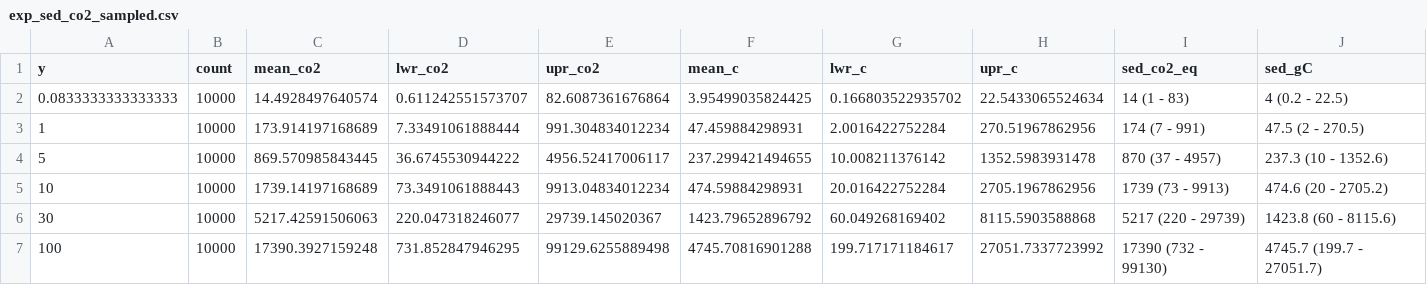
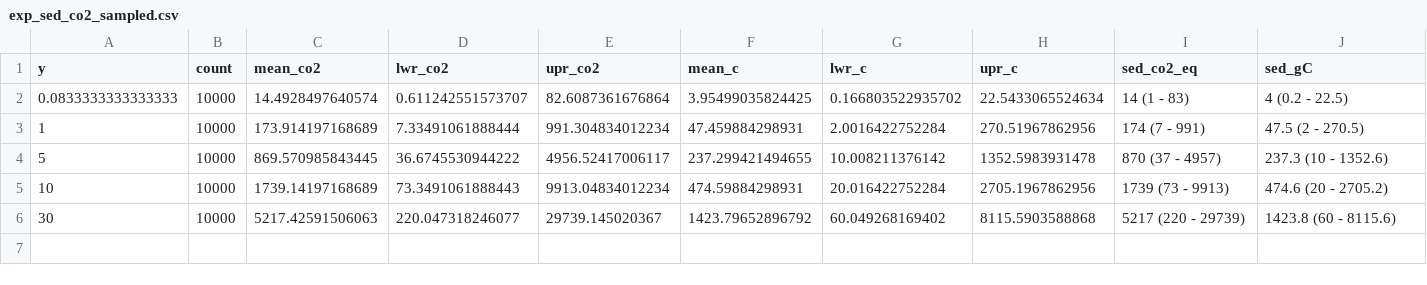
Before and after one commit to lnaslund/dam-removal, a CSV file: 2-output-data/exp_sed_co2_sampled.csv, drawn as a sheet; the diff names each change by its address in the sheet, - before the commit and + after, or states it on an @@ line.

```diff
--- a/2-output-data/exp_sed_co2_sampled.csv
+++ b/2-output-data/exp_sed_co2_sampled.csv
-row 7: 100 | 10000 | 17390.3927159248 | 731.852847946295 | 99129.6255889498 | 4745.70816901288 | 199.717171184617 | 27051.7337723992 | 17390 (732 - 99130) | 4745.7 (199.7 - 27051.7)
```
Also changed, not shown: 2-output-data/angio_ch4_emissions_3m.csv, 2-output-data/glines_exp_sed_ch4.csv, 9 other files.
